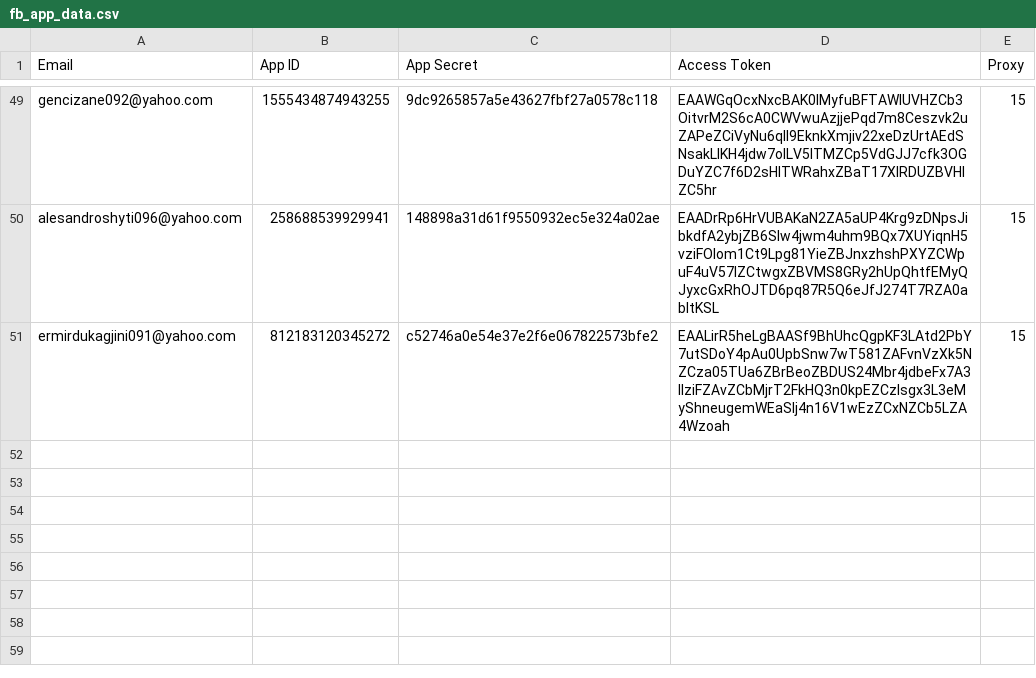
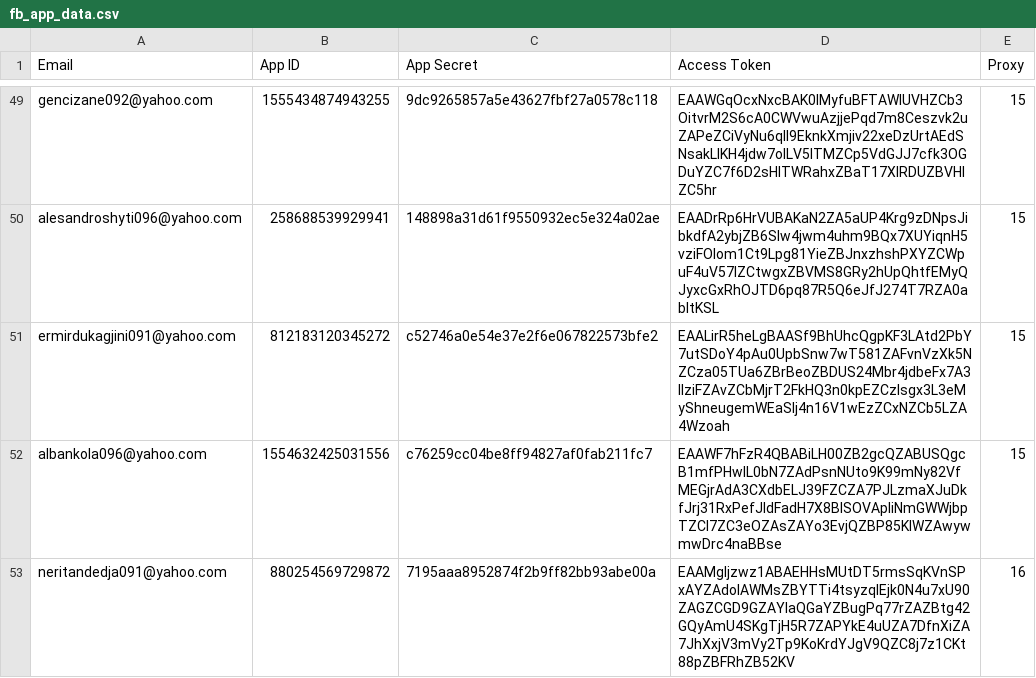
Before and after one commit to sammiphone6/Content_Arbitrage, a CSV file: account_posting/data/fb_app_data.csv, drawn as a sheet; only a part is shown, gaps mark what is left out; the diff names each change by its address in the sheet, - before the commit and + after, or states it on an @@ line.

```diff
--- a/account_posting/data/fb_app_data.csv
+++ b/account_posting/data/fb_app_data.csv
+row 52: albankola096@yahoo.com | 1554632425031556 | c76259cc04be8ff94827af0fab211fc7 | EAAWF7hFzR4QBABiLH00ZB2gcQZABUSQgcB1mfPHwIL0bN7ZAdPsnNUto9K99mNy82VfMEGjrAdA3CXdbELJ39FZCZA7PJLzmaXJuDkfJrj31RxPefJIdFadH7X8BISOVApIiNmGWWjbpTZCl7ZC3eOZAsZAYo3EvjQZBP85KIWZAwywmwDrc4naBBse | 15
+row 53: neritandedja091@yahoo.com | 880254569729872 | 7195aaa8952874f2b9ff82bb93abe00a | EAAMgljzwz1ABAEHHsMUtDT5rmsSqKVnSPxAYZAdoIAWMsZBYTTi4tsyzqIEjk0N4u7xU90ZAGZCGD9GZAYlaQGaYZBugPq77rZAZBtg42GQyAmU4SKgTjH5R7ZAPYkE4uUZA7DfnXiZA7JhXxjV3mVy2Tp9KoKrdYJgV9QZC8j7z1CKt88pZBFRhZB52KV | 16
```
Also changed, not shown: account_adding/data/fbs.csv, account_adding/data/instas.csv, 2 other files.
